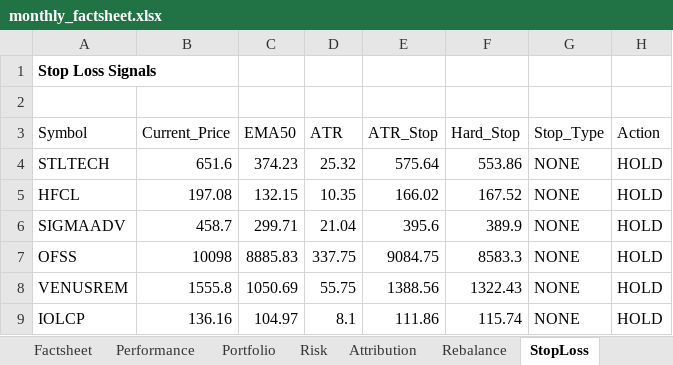
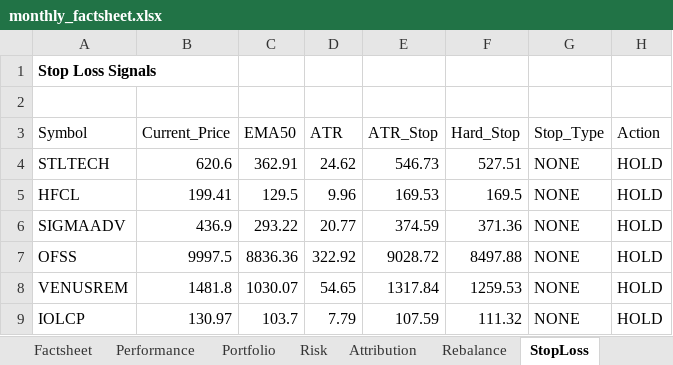
Before and after one commit to PavanSaiNekkala/institutional-quant-platform, an Excel workbook: data/monthly_factsheet.xlsx, sheet StopLoss, drawn as a sheet; only a part is shown; values as stored, in another font and other column widths than the file's, no borders; the diff covers the shown part only; the diff names each change by its address in the sheet, - before the commit and + after, or states it on an @@ line.

```diff
--- a/data/monthly_factsheet.xlsx (sheet StopLoss)
+++ b/data/monthly_factsheet.xlsx (sheet StopLoss)
-B4 (Current_Price): 651.6
+B4 (Current_Price): 620.6
-C4 (EMA50): 374.23
+C4 (EMA50): 362.91
-D4 (ATR): 25.32
+D4 (ATR): 24.62
-E4 (ATR_Stop): 575.64
+E4 (ATR_Stop): 546.73
-F4 (Hard_Stop): 553.86
+F4 (Hard_Stop): 527.51
-B5 (Current_Price): 197.08
+B5 (Current_Price): 199.41
-C5 (EMA50): 132.15
+C5 (EMA50): 129.5
-D5 (ATR): 10.35
+D5 (ATR): 9.96
-E5 (ATR_Stop): 166.02
+E5 (ATR_Stop): 169.53
-F5 (Hard_Stop): 167.52
+F5 (Hard_Stop): 169.5
-B6 (Current_Price): 458.7
+B6 (Current_Price): 436.9
-C6 (EMA50): 299.71
+C6 (EMA50): 293.22
-D6 (ATR): 21.04
+D6 (ATR): 20.77
-E6 (ATR_Stop): 395.6
+E6 (ATR_Stop): 374.59
-F6 (Hard_Stop): 389.9
+F6 (Hard_Stop): 371.36
-B7 (Current_Price): 10098
+B7 (Current_Price): 9997.5
-C7 (EMA50): 8885.83
+C7 (EMA50): 8836.36
-D7 (ATR): 337.75
+D7 (ATR): 322.92
-E7 (ATR_Stop): 9084.75
+E7 (ATR_Stop): 9028.72
-F7 (Hard_Stop): 8583.3
+F7 (Hard_Stop): 8497.88
-B8 (Current_Price): 1555.8
+B8 (Current_Price): 1481.8
-C8 (EMA50): 1050.69
+C8 (EMA50): 1030.07
-D8 (ATR): 55.75
+D8 (ATR): 54.65
-E8 (ATR_Stop): 1388.56
+E8 (ATR_Stop): 1317.84
-F8 (Hard_Stop): 1322.43
+F8 (Hard_Stop): 1259.53
-B9 (Current_Price): 136.16
+B9 (Current_Price): 130.97
-C9 (EMA50): 104.97
+C9 (EMA50): 103.7
-D9 (ATR): 8.1
+D9 (ATR): 7.79
-E9 (ATR_Stop): 111.86
+E9 (ATR_Stop): 107.59
-F9 (Hard_Stop): 115.74
+F9 (Hard_Stop): 111.32
```
Also changed, not shown: 30 edited cells elsewhere in this sheet, sheet Rebalance, sheet Portfolio, sheet Factsheet, 29 other files.
